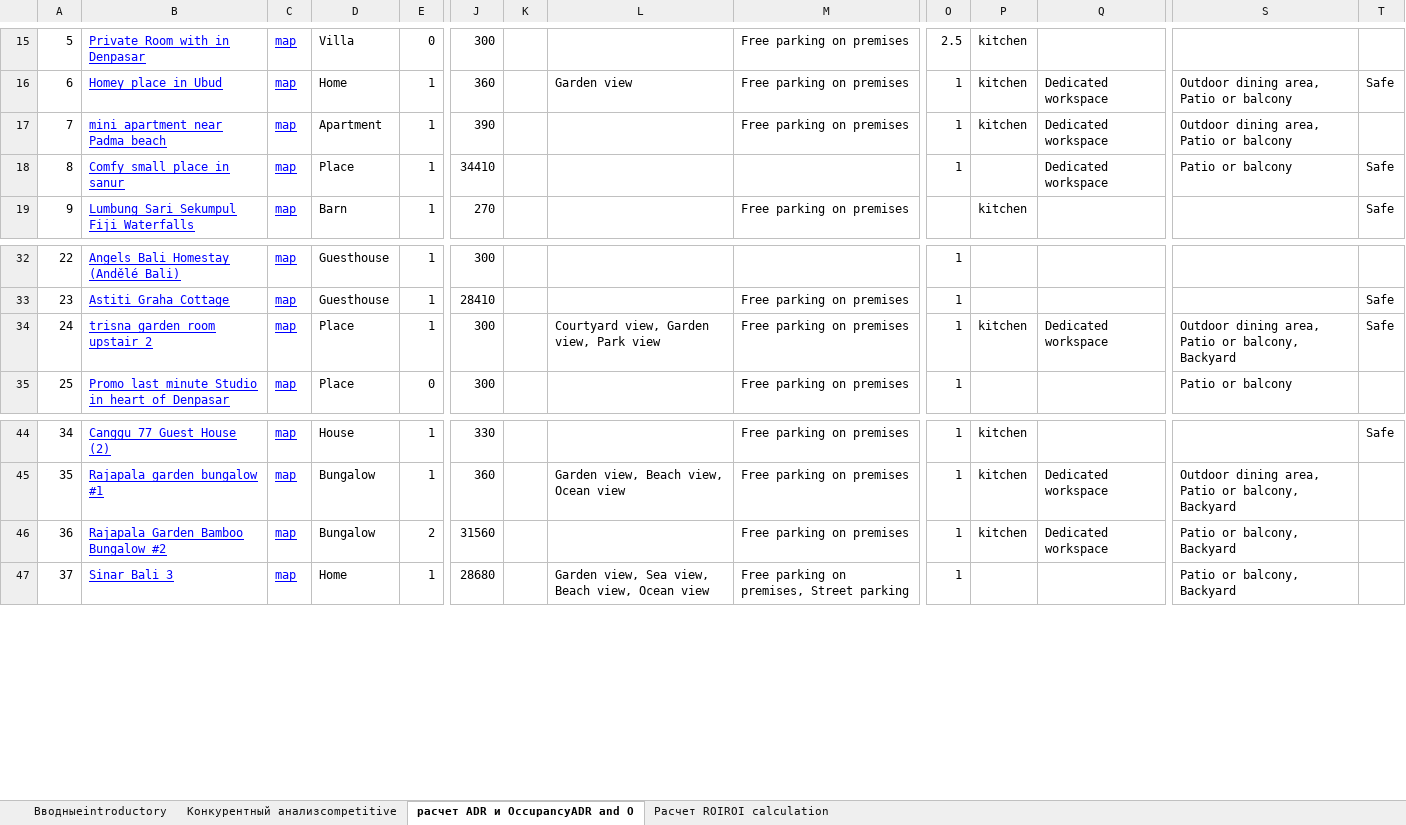
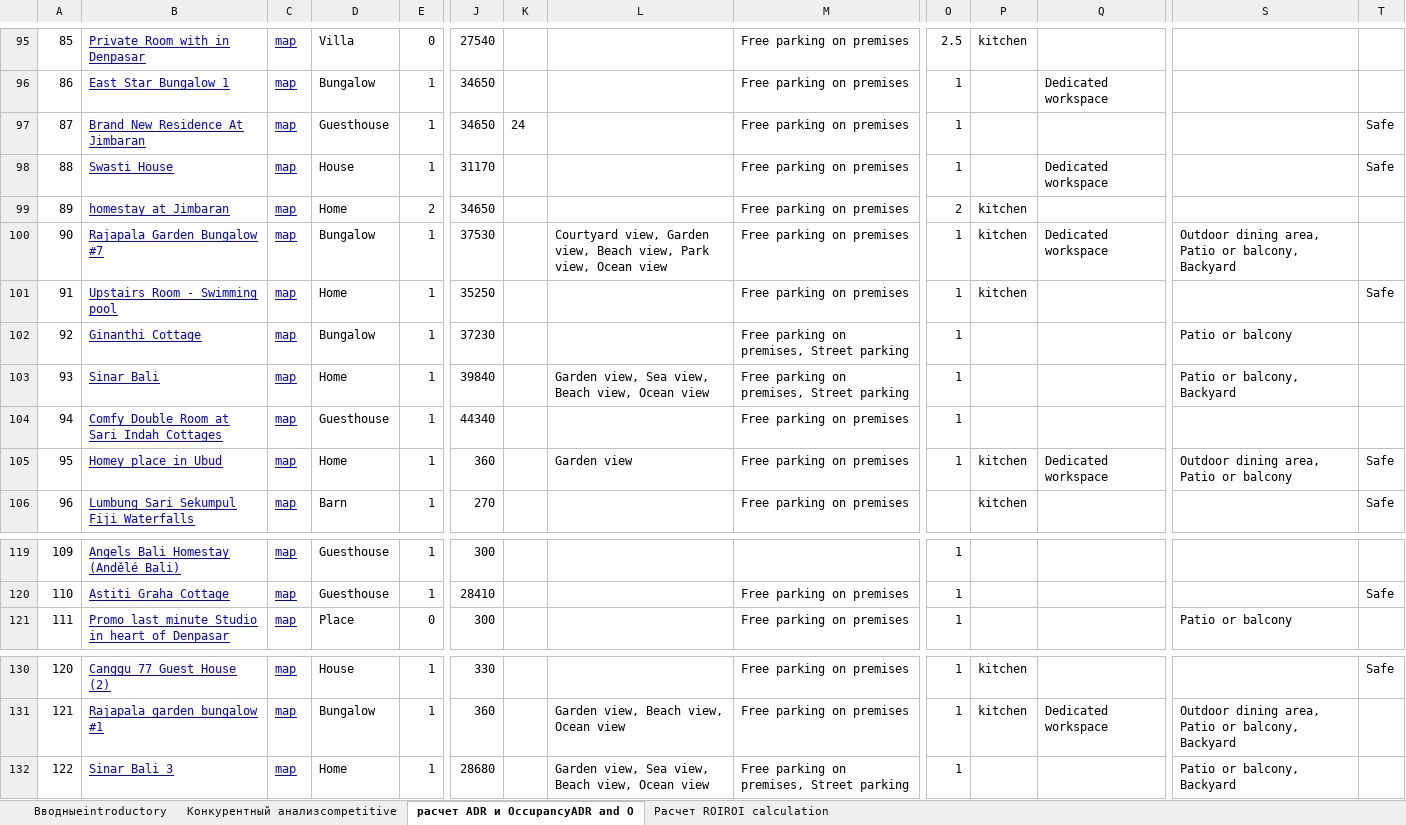
Before and after one commit to shliamb/airbnb, an Excel workbook: file/data.xlsx, sheet расчет ADR и OccupancyADR and O, drawn as a sheet; only a part is shown, gaps mark what is left out; values as stored, in another font and other column widths than the file's, no borders; removed rows and columns are numbered as before the commit, all else as after; rows hold the shown columns only; the diff covers the shown part only; the diff names each change by its address in the sheet, - before the commit and + after, or states it on an @@ line.

```diff
--- a/file/data.xlsx (sheet расчет ADR и OccupancyADR and O)
+++ b/file/data.xlsx (sheet расчет ADR и OccupancyADR and O)
@@ column A renumbered between rows 30 and 149 @@
-J95: 300
+J95: 27540
+row 96: 86 | East Star Bungalow 1 | map | Bungalow | 1 | 34650 |  |  | Free parking on premises | 1 |  | Dedicated workspace
+row 97: 87 | Brand New Residence At Jimbaran | map | Guesthouse | 1 | 34650 | 24 |  | Free parking on premises | 1 |  |  |  | Safe
+row 98: 88 | Swasti House | map | House | 1 | 31170 |  |  | Free parking on premises | 1 |  | Dedicated workspace |  | Safe
+row 99: 89 | homestay at Jimbaran | map | Home | 2 | 34650 |  |  | Free parking on premises | 2 | kitchen
+row 100: 90 | Rajapala Garden Bungalow #7 | map | Bungalow | 1 | 37530 |  | Courtyard view, Garden view, Beach view, Park view, Ocean view | Free parking on premises | 1 | kitchen | Dedicated workspace | Outdoor dining area, Patio or balcony, Backyard
+row 101: 91 | Upstairs Room - Swimming pool | map | Home | 1 | 35250 |  |  | Free parking on premises | 1 | kitchen |  |  | Safe
+row 102: 92 | Ginanthi Cottage | map | Bungalow | 1 | 37230 |  |  | Free parking on premises, Street parking | 1 |  |  | Patio or balcony
+row 103: 93 | Sinar Bali | map | Home | 1 | 39840 |  | Garden view, Sea view, Beach view, Ocean view | Free parking on premises, Street parking | 1 |  |  | Patio or balcony, Backyard
+row 104: 94 | Comfy Double Room at Sari Indah Cottages | map | Guesthouse | 1 | 44340 |  |  | Free parking on premises | 1
@@ row 17 moved to row 70: 60 @@
@@ row 18 moved to row 69: 59 @@
@@ row 34 moved to row 78: 68 @@
-row 46: 36 | Rajapala Garden Bamboo Bungalow #2 | map | Bungalow | 2 | 31560 |  |  | Free parking on premises | 1 | kitchen | Dedicated workspace | Patio or balcony, Backyard
```
Also changed, not shown: 79 added rows, 3 removed rows and 6 moved rows elsewhere in this sheet, 6 other files.
